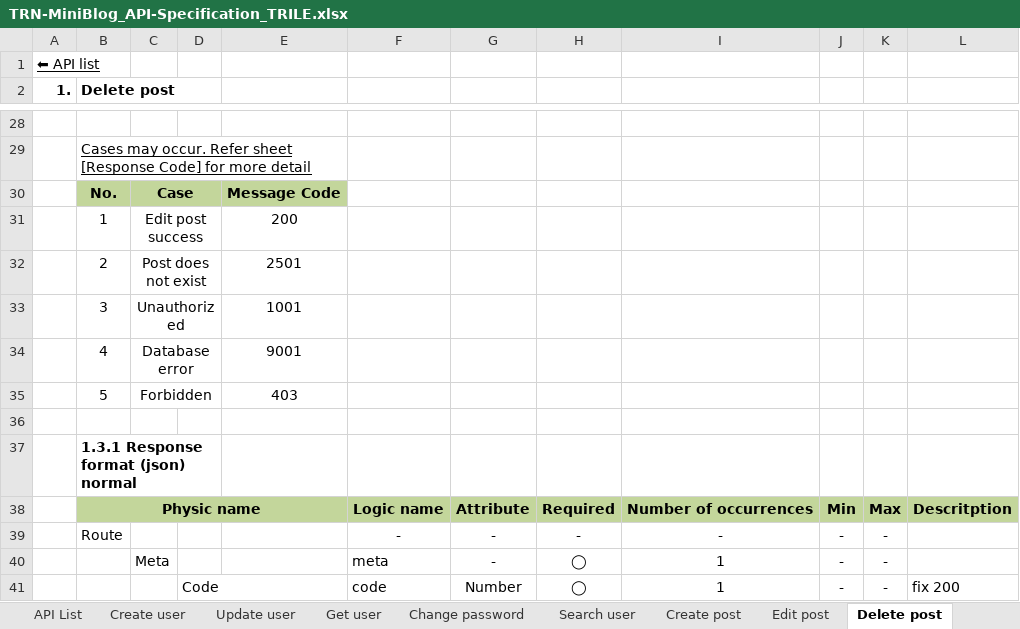
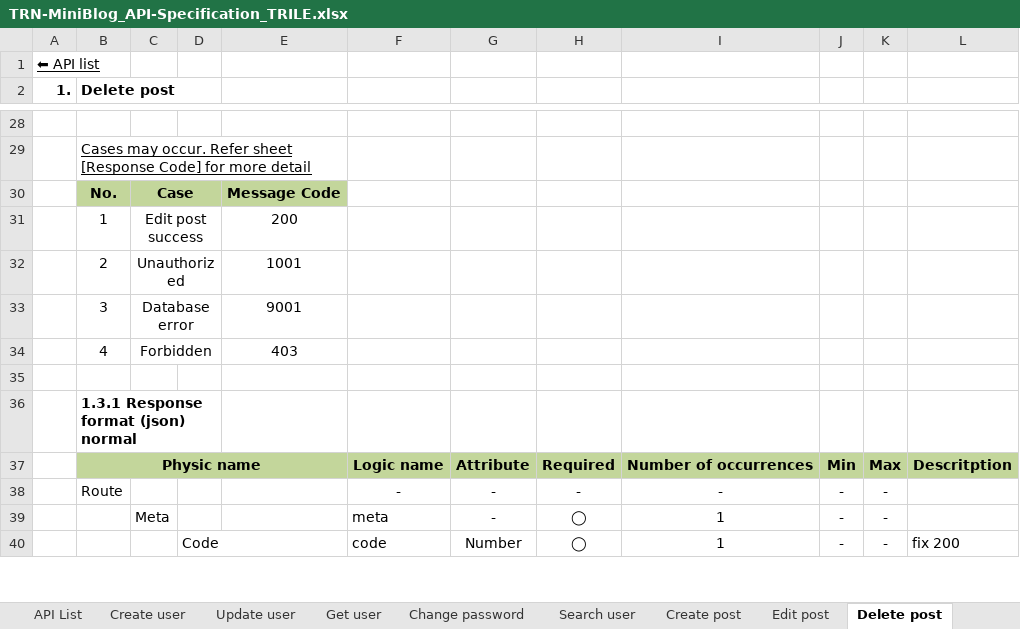
Before and after one commit to Mulodo-Java-Training/miniblog-le.tri, an Excel workbook: doc/backend/api/TRN-MiniBlog_API-Specification_TRILE.xlsx, sheet Delete post, drawn as a sheet; only a part is shown, gaps mark what is left out; values as stored, in another font and other column widths than the file's, no borders; charts and pictures not drawn; removed rows and columns are numbered as before the commit, all else as after; the diff names each change by its address in the sheet, - before the commit and + after, or states it on an @@ line.

Commit message:
Fix defect: remove check post exist

```diff
--- a/doc/backend/api/TRN-MiniBlog_API-Specification_TRILE.xlsx (sheet Delete post)
+++ b/doc/backend/api/TRN-MiniBlog_API-Specification_TRILE.xlsx (sheet Delete post)
-row 32:  | 2 | Post does not exist |  | 2501
-B32 (Delete post): 3
+B32 (Delete post): 2
-B33 (Delete post): 4
+B33 (Delete post): 3
-B34 (Delete post): 5
+B34 (Delete post): 4
```
Also changed, not shown: sheet ActiveDeactive post, sheet Edit post, charts or pictures.
